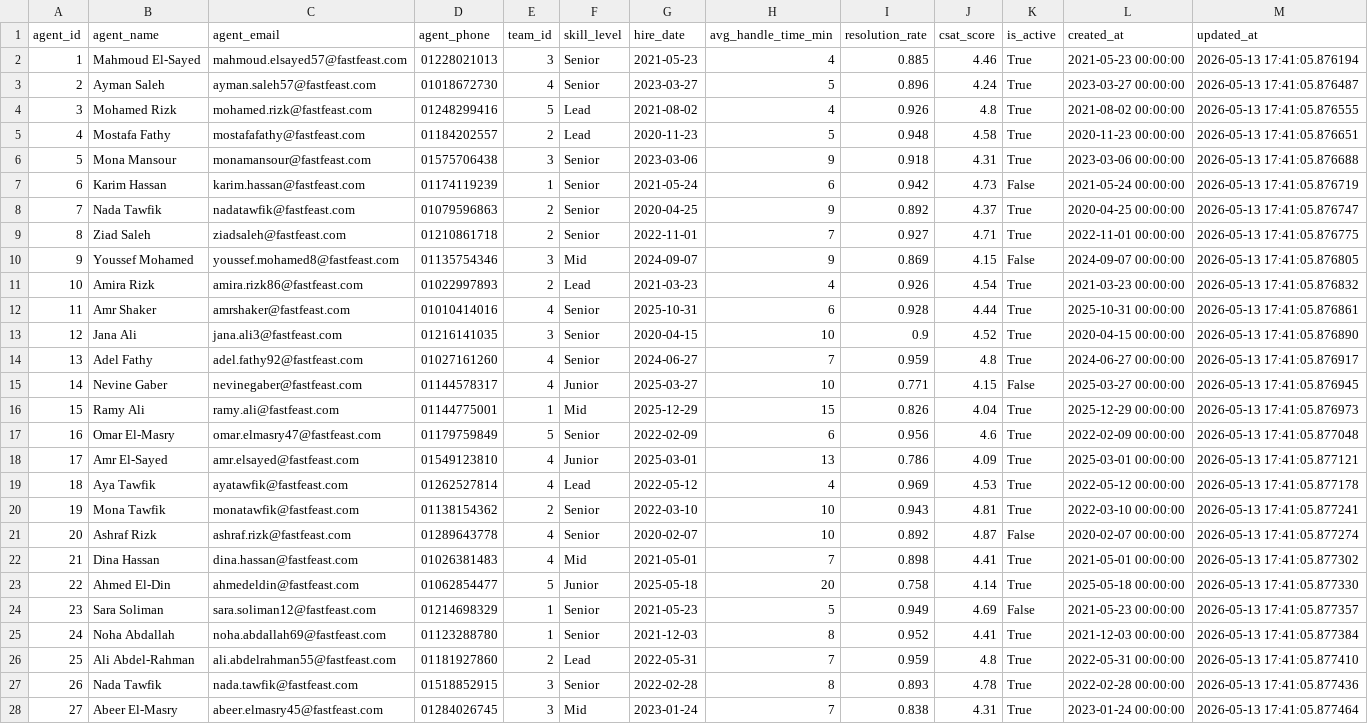
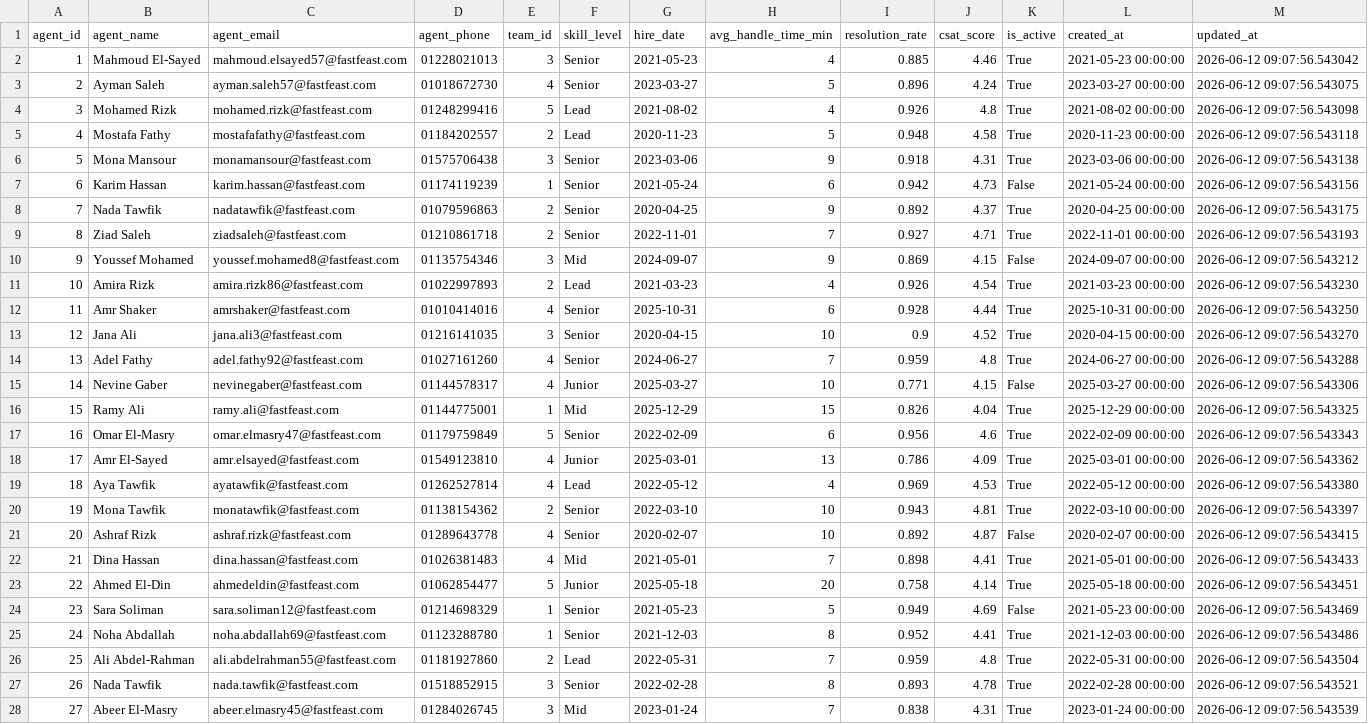
Before and after one commit to EhabNasrFarouk/fastfeast-data-pipeline, a CSV file: data/master/agents.csv, drawn as a sheet; only a part is shown; the diff covers the shown part only; the diff names each change by its address in the sheet, - before the commit and + after, or states it on an @@ line.

```diff
--- a/data/master/agents.csv
+++ b/data/master/agents.csv
-M2 (updated_at): 2026-05-13 17:41:05.876194
+M2 (updated_at): 2026-06-12 09:07:56.543042
-M3 (updated_at): 2026-05-13 17:41:05.876487
+M3 (updated_at): 2026-06-12 09:07:56.543075
-M4 (updated_at): 2026-05-13 17:41:05.876555
+M4 (updated_at): 2026-06-12 09:07:56.543098
-M5 (updated_at): 2026-05-13 17:41:05.876651
+M5 (updated_at): 2026-06-12 09:07:56.543118
-M6 (updated_at): 2026-05-13 17:41:05.876688
+M6 (updated_at): 2026-06-12 09:07:56.543138
-M7 (updated_at): 2026-05-13 17:41:05.876719
+M7 (updated_at): 2026-06-12 09:07:56.543156
-M8 (updated_at): 2026-05-13 17:41:05.876747
+M8 (updated_at): 2026-06-12 09:07:56.543175
-M9 (updated_at): 2026-05-13 17:41:05.876775
+M9 (updated_at): 2026-06-12 09:07:56.543193
-M10 (updated_at): 2026-05-13 17:41:05.876805
+M10 (updated_at): 2026-06-12 09:07:56.543212
-M11 (updated_at): 2026-05-13 17:41:05.876832
+M11 (updated_at): 2026-06-12 09:07:56.543230
-M12 (updated_at): 2026-05-13 17:41:05.876861
+M12 (updated_at): 2026-06-12 09:07:56.543250
-M13 (updated_at): 2026-05-13 17:41:05.876890
+M13 (updated_at): 2026-06-12 09:07:56.543270
-M14 (updated_at): 2026-05-13 17:41:05.876917
+M14 (updated_at): 2026-06-12 09:07:56.543288
-M15 (updated_at): 2026-05-13 17:41:05.876945
+M15 (updated_at): 2026-06-12 09:07:56.543306
-M16 (updated_at): 2026-05-13 17:41:05.876973
+M16 (updated_at): 2026-06-12 09:07:56.543325
-M17 (updated_at): 2026-05-13 17:41:05.877048
+M17 (updated_at): 2026-06-12 09:07:56.543343
-M18 (updated_at): 2026-05-13 17:41:05.877121
+M18 (updated_at): 2026-06-12 09:07:56.543362
-M19 (updated_at): 2026-05-13 17:41:05.877178
+M19 (updated_at): 2026-06-12 09:07:56.543380
-M20 (updated_at): 2026-05-13 17:41:05.877241
+M20 (updated_at): 2026-06-12 09:07:56.543397
-M21 (updated_at): 2026-05-13 17:41:05.877274
+M21 (updated_at): 2026-06-12 09:07:56.543415
-M22 (updated_at): 2026-05-13 17:41:05.877302
+M22 (updated_at): 2026-06-12 09:07:56.543433
-M23 (updated_at): 2026-05-13 17:41:05.877330
+M23 (updated_at): 2026-06-12 09:07:56.543451
-M24 (updated_at): 2026-05-13 17:41:05.877357
+M24 (updated_at): 2026-06-12 09:07:56.543469
-M25 (updated_at): 2026-05-13 17:41:05.877384
+M25 (updated_at): 2026-06-12 09:07:56.543486
-M26 (updated_at): 2026-05-13 17:41:05.877410
+M26 (updated_at): 2026-06-12 09:07:56.543504
-M27 (updated_at): 2026-05-13 17:41:05.877436
+M27 (updated_at): 2026-06-12 09:07:56.543521
-M28 (updated_at): 2026-05-13 17:41:05.877464
+M28 (updated_at): 2026-06-12 09:07:56.543539
```
Also changed, not shown: 3 edited cells elsewhere in this file, data/master/customers.csv, data/master/drivers.csv, 6 other files.
